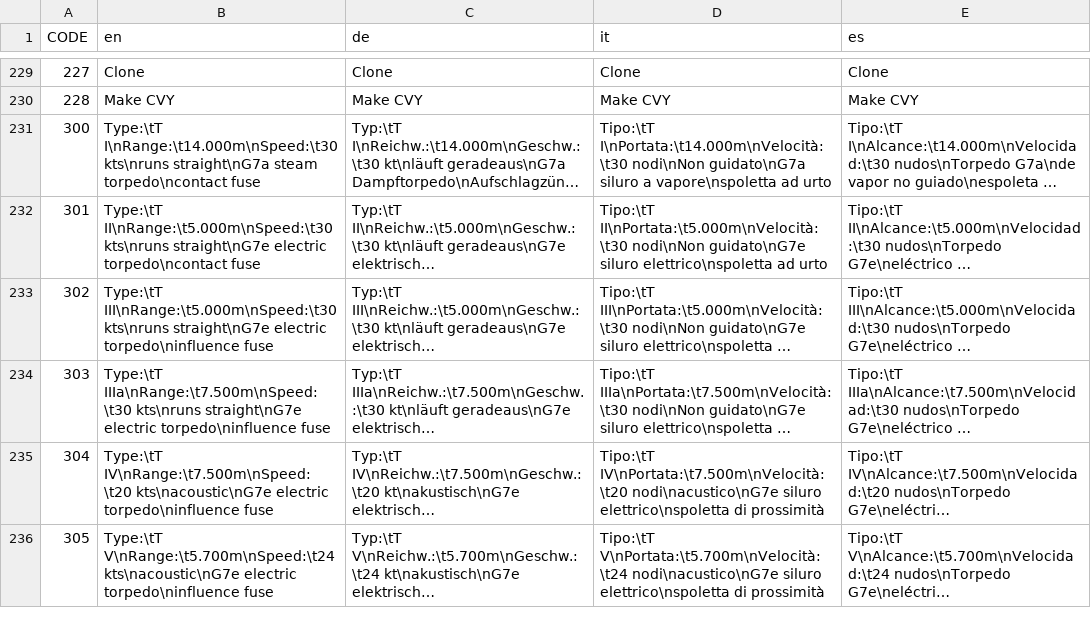
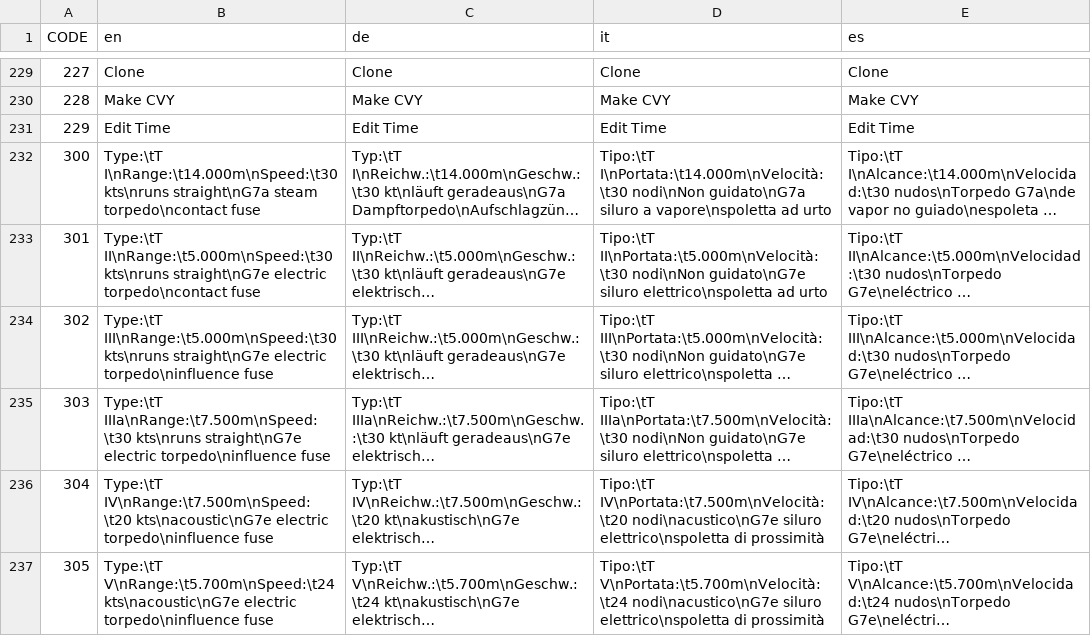
Before and after one commit to ericwomer/dangerdeep, a CSV file: dangerdeep/data/texts/common.csv, drawn as a sheet; only a part is shown, gaps mark what is left out; long unchanged cells end in …; the diff names each change by its address in the sheet, - before the commit and + after, or states it on an @@ line.

```diff
--- a/dangerdeep/data/texts/common.csv
+++ b/dangerdeep/data/texts/common.csv
+row 231: 229 | Edit Time | Edit Time | Edit Time | Edit Time
```
Also changed, not shown: 4 other files.
